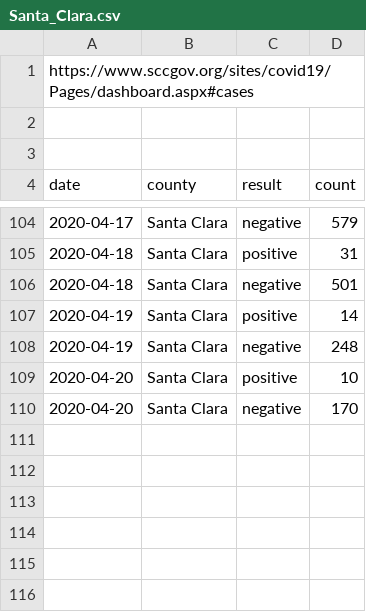
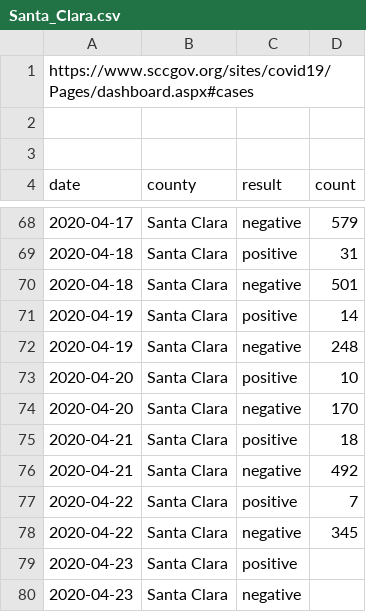
Before and after one commit to aaronferrucci/c19_data, a CSV file: csv/Santa_Clara.csv, drawn as a sheet; only a part is shown, gaps mark what is left out; the diff covers the shown part only.

Commit message:
Update, and add Santa Cruz

```diff
--- a/csv/Santa_Clara.csv
+++ b/csv/Santa_Clara.csv
@@ -110 +74,7 @@ date,county,result,count
 2020-04-20,Santa Clara,negative,170
+2020-04-21,Santa Clara,positive,18
+2020-04-21,Santa Clara,negative,492
+2020-04-22,Santa Clara,positive,7
+2020-04-22,Santa Clara,negative,345
+2020-04-23,Santa Clara,positive,
+2020-04-23,Santa Clara,negative,
```
Also changed, not shown: 36 removed rows elsewhere in this file, csv/Contra_Costa.csv, csv/San_Francisco.csv, 15 other files.
